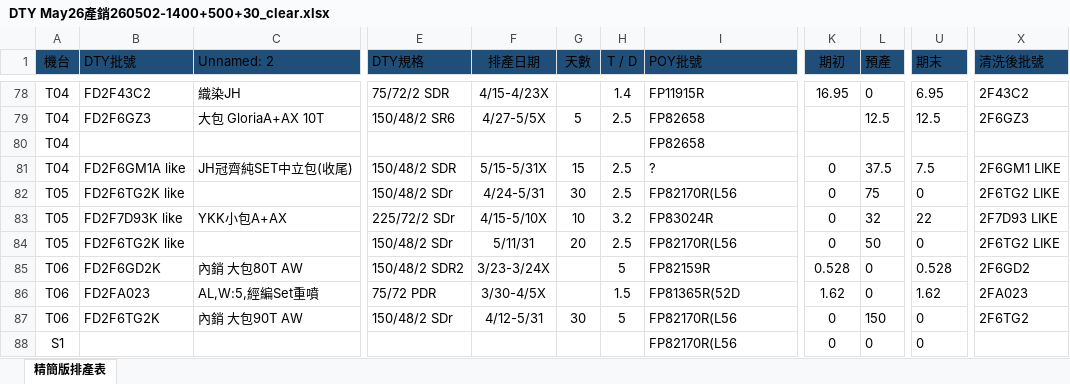
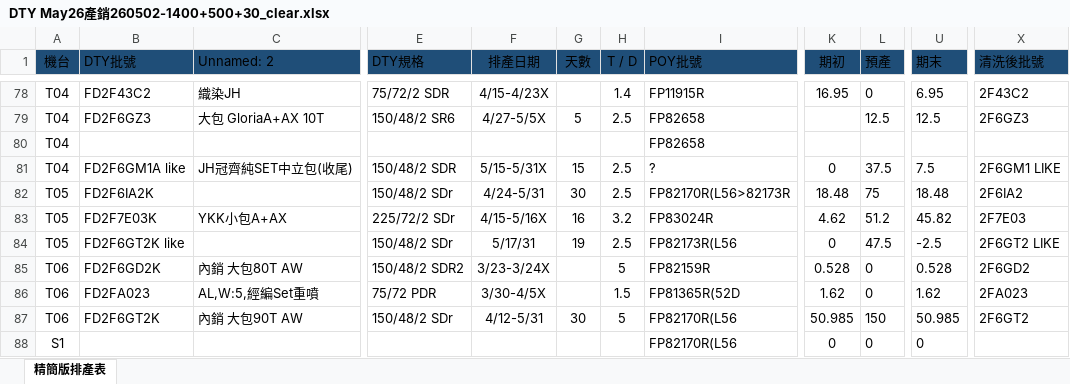
Before and after one commit to blaze0207/product-schedule, an Excel workbook: DTY May26產銷260502-1400+500+30_clear.xlsx, sheet 精簡版排產表, drawn as a sheet; only a part is shown, gaps mark what is left out; values as stored, in another font and other column widths than the file's, no borders; the diff names each change by its address in the sheet, - before the commit and + after, or states it on an @@ line.

Commit message:
Update: Dashboard and Clear Excel (Auto-sync)

```diff
--- a/DTY May26產銷260502-1400+500+30_clear.xlsx (sheet 精簡版排產表)
+++ b/DTY May26產銷260502-1400+500+30_clear.xlsx (sheet 精簡版排產表)
-B82 (DTY批號): FD2F6TG2K like
+B82 (DTY批號): FD2F6IA2K
-I82 (POY批號): FP82170R(L56
+I82 (POY批號): FP82170R(L56>82173R
-K82 (期初): 0
+K82 (期初): 18.48
-U82 (期末): 0
+U82 (期末): 18.48
-X82 (清洗後批號): 2F6TG2 LIKE
+X82 (清洗後批號): 2F6IA2
-B83 (DTY批號): FD2F7D93K like
+B83 (DTY批號): FD2F7E03K
-F83 (排產日期): 4/15-5/10X
+F83 (排產日期): 4/15-5/16X
-G83 (天數): 10
+G83 (天數): 16
-K83 (期初): 0
+K83 (期初): 4.62
-L83 (預產): 32
+L83 (預產): 51.2
-U83 (期末): 22
+U83 (期末): 45.82
-X83 (清洗後批號): 2F7D93 LIKE
+X83 (清洗後批號): 2F7E03
-B84 (DTY批號): FD2F6TG2K like
+B84 (DTY批號): FD2F6GT2K like
-F84 (排產日期): 5/11/31
+F84 (排產日期): 5/17/31
-G84 (天數): 20
+G84 (天數): 19
-I84 (POY批號): FP82170R(L56
+I84 (POY批號): FP82173R(L56
-L84 (預產): 50
+L84 (預產): 47.5
-U84 (期末): 0
+U84 (期末): -2.5
-X84 (清洗後批號): 2F6TG2 LIKE
+X84 (清洗後批號): 2F6GT2 LIKE
-B87 (DTY批號): FD2F6TG2K
+B87 (DTY批號): FD2F6GT2K
-K87 (期初): 0
+K87 (期初): 50.985
-U87 (期末): 0
+U87 (期末): 50.985
-X87 (清洗後批號): 2F6TG2
+X87 (清洗後批號): 2F6GT2
```
Also changed, not shown: 2 other files.
